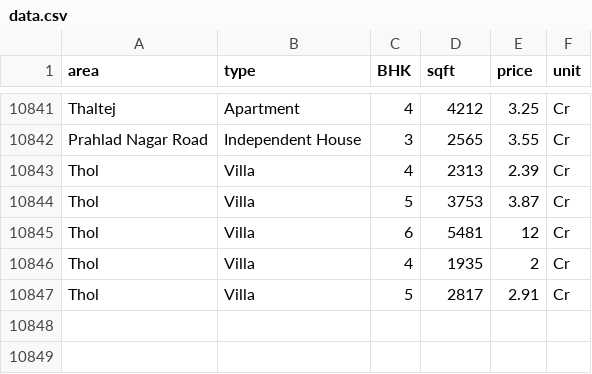
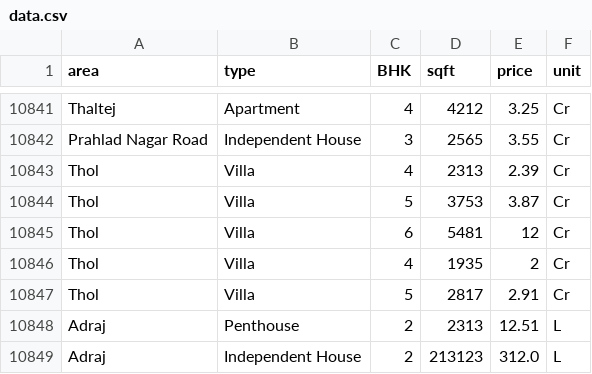
Before and after one commit to DarshanVaishya/house-price-prediction, a CSV file: static/data.csv, drawn as a sheet; only a part is shown, gaps mark what is left out.

```diff
--- a/static/data.csv
+++ b/static/data.csv
@@ -10847 +10847,3 @@ Thol,Villa,4,1935,2,Cr
 Thol,Villa,5,2817,2.91,Cr
+Adraj,Penthouse,2,2313,12.51,L
+Adraj,Independent House,2,213123,312.0,L
```
Also changed, not shown: 34 other files.
